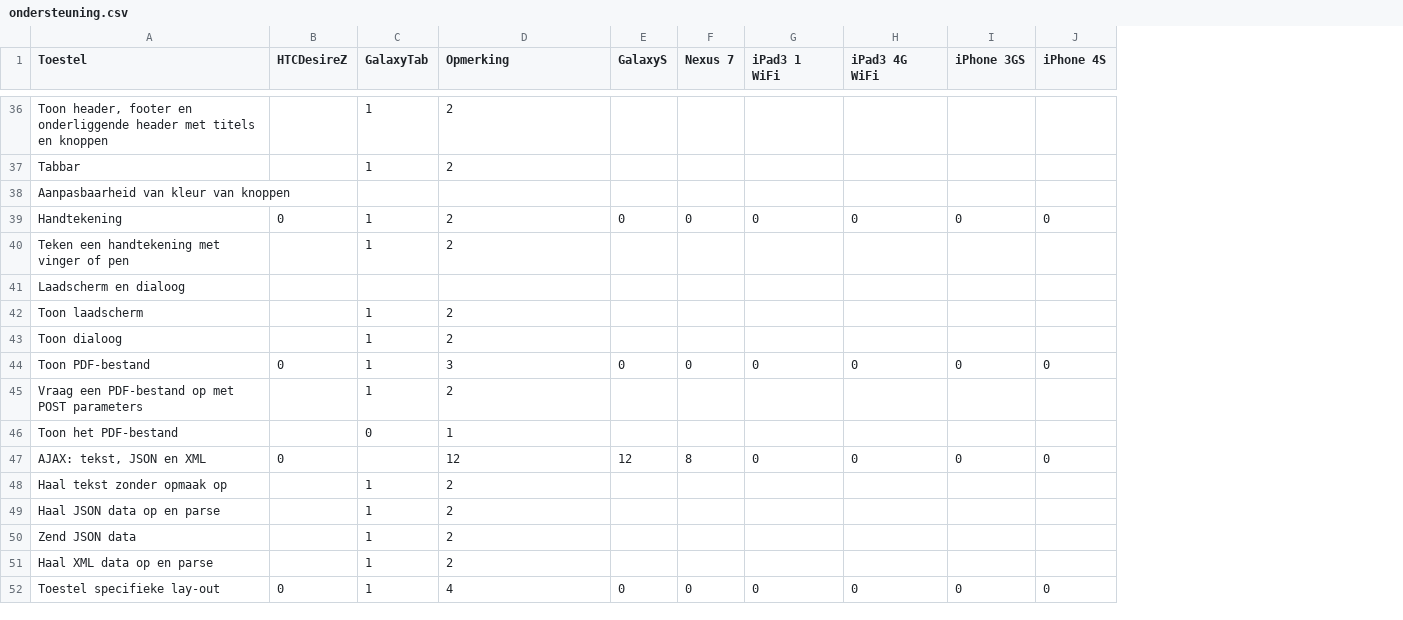
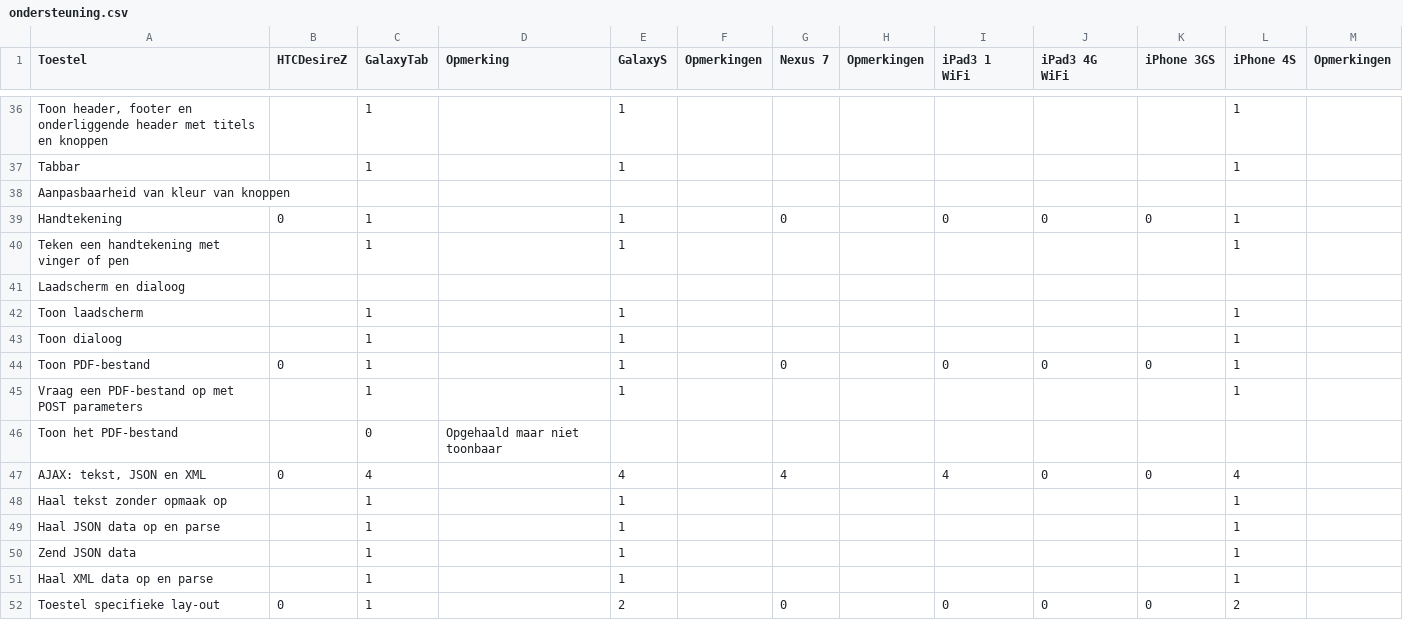
Before and after one commit to sandervanloock/HTMobieL, a CSV file: Masterproef/tabellen/ondersteuning.csv, drawn as a sheet; only a part is shown, gaps mark what is left out; addresses are those after the commit; the diff covers the shown part only; the diff names each change by its address in the sheet, - before the commit and + after, or states it on an @@ line.

Commit message:
galaxy tab

```diff
--- a/Masterproef/tabellen/ondersteuning.csv
+++ b/Masterproef/tabellen/ondersteuning.csv
+column F (Opmerkingen), empty
+column H (Opmerkingen), empty
+column M (Opmerkingen), empty
-D36:D37 (Opmerking): 2
+D36:D37 (Opmerking): (empty)
-E36:E37 (GalaxyS): (empty)
+E36:E37 (GalaxyS): 1
-L36:L37 (iPhone 4S): (empty)
+L36:L37 (iPhone 4S): 1
-D39:D40 (Opmerking): 2
+D39:D40 (Opmerking): (empty)
-E39 (GalaxyS): 0
+E39 (GalaxyS): 1
-L39 (iPhone 4S): 0
+L39 (iPhone 4S): 1
-E40 (GalaxyS): (empty)
+E40 (GalaxyS): 1
-L40 (iPhone 4S): (empty)
+L40 (iPhone 4S): 1
-D42:D43 (Opmerking): 2
+D42:D43 (Opmerking): (empty)
-E42:E43 (GalaxyS): (empty)
+E42:E43 (GalaxyS): 1
-L42:L43 (iPhone 4S): (empty)
+L42:L43 (iPhone 4S): 1
-D44 (Opmerking): 3
+D44 (Opmerking): (empty)
-E44 (GalaxyS): 0
+E44 (GalaxyS): 1
-L44 (iPhone 4S): 0
+L44 (iPhone 4S): 1
-D45 (Opmerking): 2
+D45 (Opmerking): (empty)
-E45 (GalaxyS): (empty)
+E45 (GalaxyS): 1
-L45 (iPhone 4S): (empty)
+L45 (iPhone 4S): 1
-D46 (Opmerking): 1
+D46 (Opmerking): Opgehaald maar niet toonbaar
-C47 (GalaxyTab): (empty)
+C47 (GalaxyTab): 4
-D47 (Opmerking): 12
+D47 (Opmerking): (empty)
-E47 (GalaxyS): 12
+E47 (GalaxyS): 4
-G47 (Nexus 7): 8
+G47 (Nexus 7): 4
-I47 (iPad3 1 WiFi): 0
+I47 (iPad3 1 WiFi): 4
-L47 (iPhone 4S): 0
+L47 (iPhone 4S): 4
-D48:D51 (Opmerking): 2
+D48:D51 (Opmerking): (empty)
-E48:E51 (GalaxyS): (empty)
+E48:E51 (GalaxyS): 1
-L48:L51 (iPhone 4S): (empty)
+L48:L51 (iPhone 4S): 1
-D52 (Opmerking): 4
+D52 (Opmerking): (empty)
-E52 (GalaxyS): 0
+E52 (GalaxyS): 2
-L52 (iPhone 4S): 0
+L52 (iPhone 4S): 2
```
Also changed, not shown: 127 edited cells elsewhere in this file.
